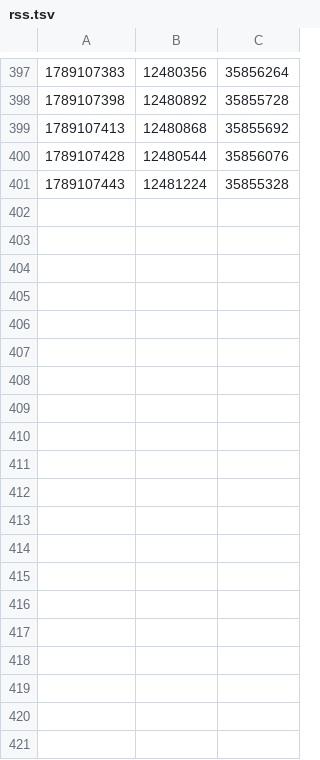
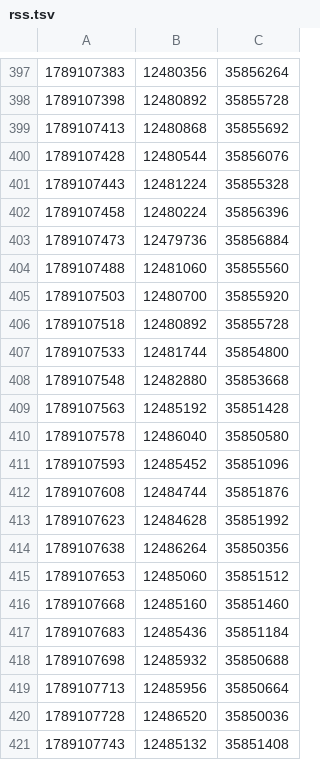
Before and after one commit to manndinoo/CoolCryptoGames, a TSV file: rss.tsv, drawn as a sheet; only a part is shown, gaps mark what is left out.

```diff
--- a/rss.tsv
+++ b/rss.tsv
@@ -401 +401,21 @@
 1789107443	12481224	35855328
+1789107458	12480224	35856396
+1789107473	12479736	35856884
+1789107488	12481060	35855560
+1789107503	12480700	35855920
+1789107518	12480892	35855728
+1789107533	12481744	35854800
+1789107548	12482880	35853668
+1789107563	12485192	35851428
+1789107578	12486040	35850580
+1789107593	12485452	35851096
+1789107608	12484744	35851876
+1789107623	12484628	35851992
+1789107638	12486264	35850356
+1789107653	12485060	35851512
+1789107668	12485160	35851460
+1789107683	12485436	35851184
+1789107698	12485932	35850688
+1789107713	12485956	35850664
+1789107728	12486520	35850036
+1789107743	12485132	35851408
```
Also changed, not shown: 1 other file.
